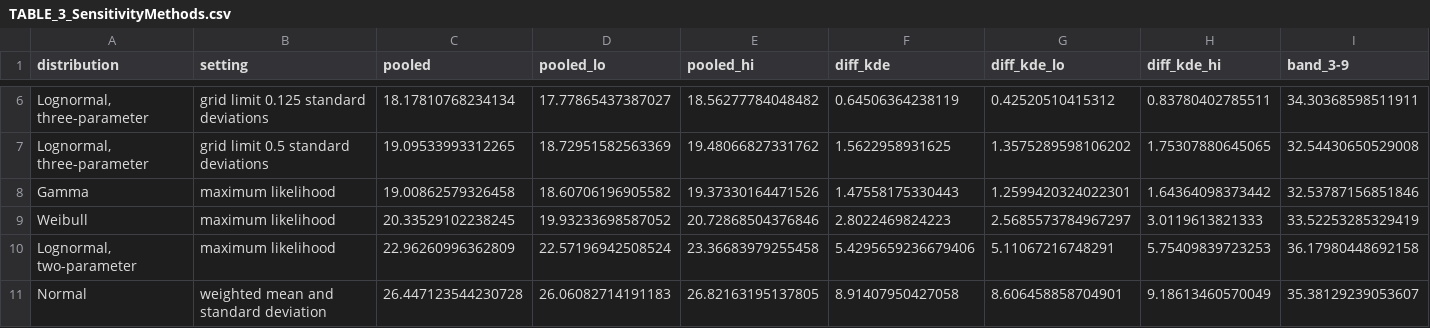
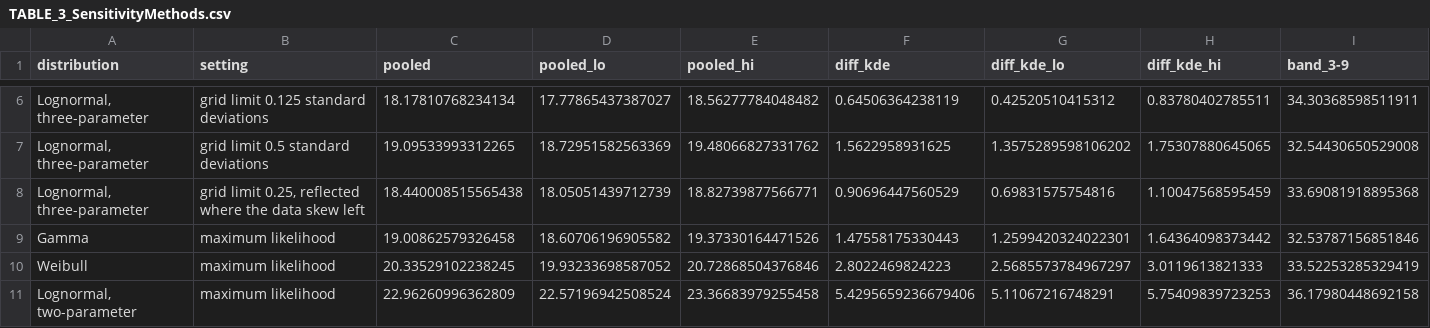
Before and after one commit to mtorres2941/CompareUQMethods, a CSV file: outputs/tables/TABLE_3_SensitivityMethods.csv, drawn as a sheet; only a part is shown, gaps mark what is left out; the shorter side is filled out with more unchanged rows; rows hold the shown columns only; the diff names each change by its address in the sheet, - before the commit and + after, or states it on an @@ line.

```diff
--- a/outputs/tables/TABLE_3_SensitivityMethods.csv
+++ b/outputs/tables/TABLE_3_SensitivityMethods.csv
+row 8: Lognormal, three-parameter | grid limit 0.25, reflected where the data skew left | 18.440008515565438 | 18.05051439712739 | 18.82739877566771 | 0.90696447560529 | 0.69831575754816 | 1.10047568595459 | 33.69081918895368
```
Also changed, not shown: outputs/tables/TABLE_AltMethodIntervals.csv, 15 other files.
